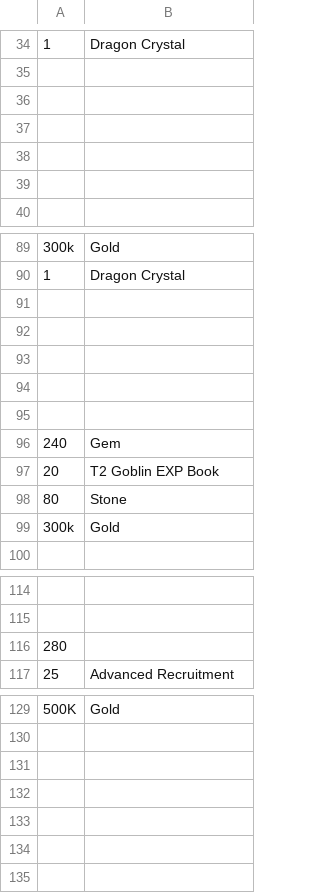
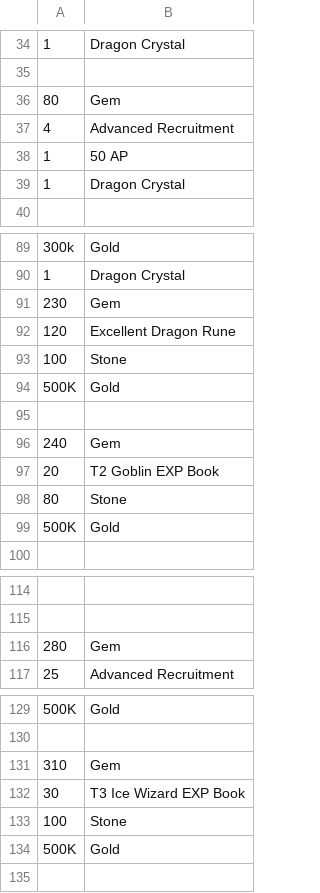
Before and after one commit to nefarious-kitsune/kg, a TSV file: source/quests/dragon-quest/__data/g4-rewards.tsv, drawn as a sheet; only a part is shown, gaps mark what is left out.

```diff
--- a/source/quests/dragon-quest/__data/g4-rewards.tsv
+++ b/source/quests/dragon-quest/__data/g4-rewards.tsv
@@ -35,6 +35,6 @@
 	
-	
-	
-	
-	
+80	Gem
+4	Advanced Recruitment
+1	50 AP
+1	Dragon Crystal
 	
@@ -90,6 +90,6 @@
 1	Dragon Crystal
-	
-	
-	
-	
+230	Gem
+120	Excellent Dragon Rune
+100	Stone
+500K	Gold
 	
@@ -98,3 +98,3 @@
 80	Stone
-300k	Gold
+500K	Gold
 	
@@ -115,3 +115,3 @@
 	
-280	
+280	Gem
 25	Advanced Recruitment
@@ -130,6 +130,6 @@
 	
-	
-	
-	
-	
+310	Gem
+30	T3 Ice Wizard EXP Book
+100	Stone
+500K	Gold
 	
```
Also changed, not shown: source/quests/dragon-quest/__data/g4-missions.tsv, source/quests/dragon-quest/__data/g4-titles.tsv, 5 other files.
